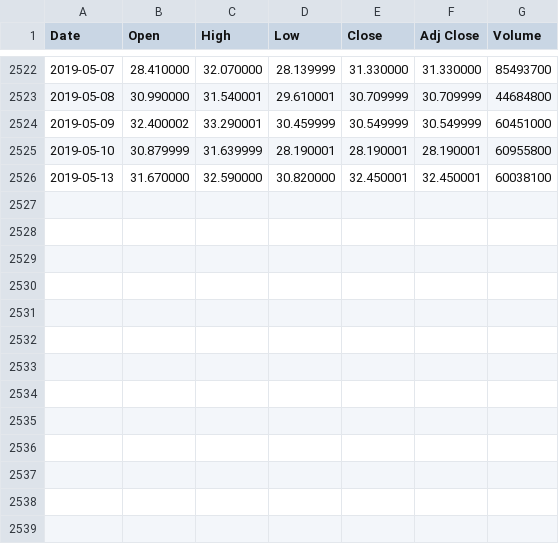
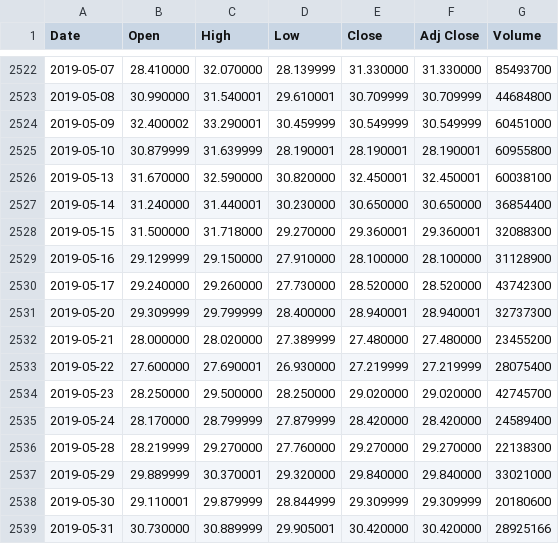
Before and after one commit to dev-strats/project1, a CSV file: microtrader/yahoo_data/VXX.csv, drawn as a sheet; only a part is shown, gaps mark what is left out.

Commit message:
fix end date and update data

```diff
--- a/microtrader/yahoo_data/VXX.csv
+++ b/microtrader/yahoo_data/VXX.csv
@@ -2526 +2526,14 @@ Date,Open,High,Low,Close,Adj Close,Volume
 2019-05-13,31.670000,32.590000,30.820000,32.450001,32.450001,60038100
+2019-05-14,31.240000,31.440001,30.230000,30.650000,30.650000,36854400
+2019-05-15,31.500000,31.718000,29.270000,29.360001,29.360001,32088300
+2019-05-16,29.129999,29.150000,27.910000,28.100000,28.100000,31128900
+2019-05-17,29.240000,29.260000,27.730000,28.520000,28.520000,43742300
+2019-05-20,29.309999,29.799999,28.400000,28.940001,28.940001,32737300
+2019-05-21,28.000000,28.020000,27.389999,27.480000,27.480000,23455200
+2019-05-22,27.600000,27.690001,26.930000,27.219999,27.219999,28075400
+2019-05-23,28.250000,29.500000,28.250000,29.020000,29.020000,42745700
+2019-05-24,28.170000,28.799999,27.879999,28.420000,28.420000,24589400
+2019-05-28,28.219999,29.270000,27.760000,29.270000,29.270000,22138300
+2019-05-29,29.889999,30.370001,29.320000,29.840000,29.840000,33021000
+2019-05-30,29.110001,29.879999,28.844999,29.309999,29.309999,20180600
+2019-05-31,30.730000,30.889999,29.905001,30.420000,30.420000,28925166
```
Also changed, not shown: microtrader/yahoo_data/VIX.csv, 2 other files.
